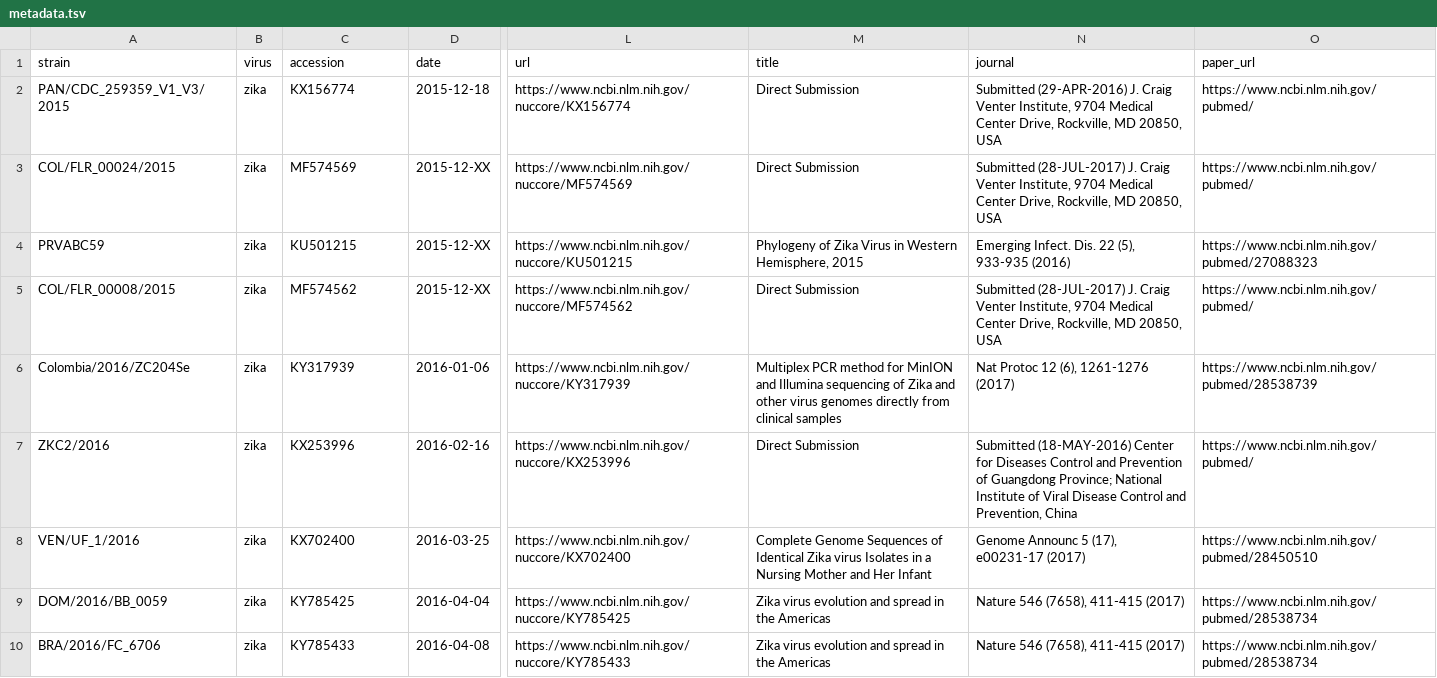
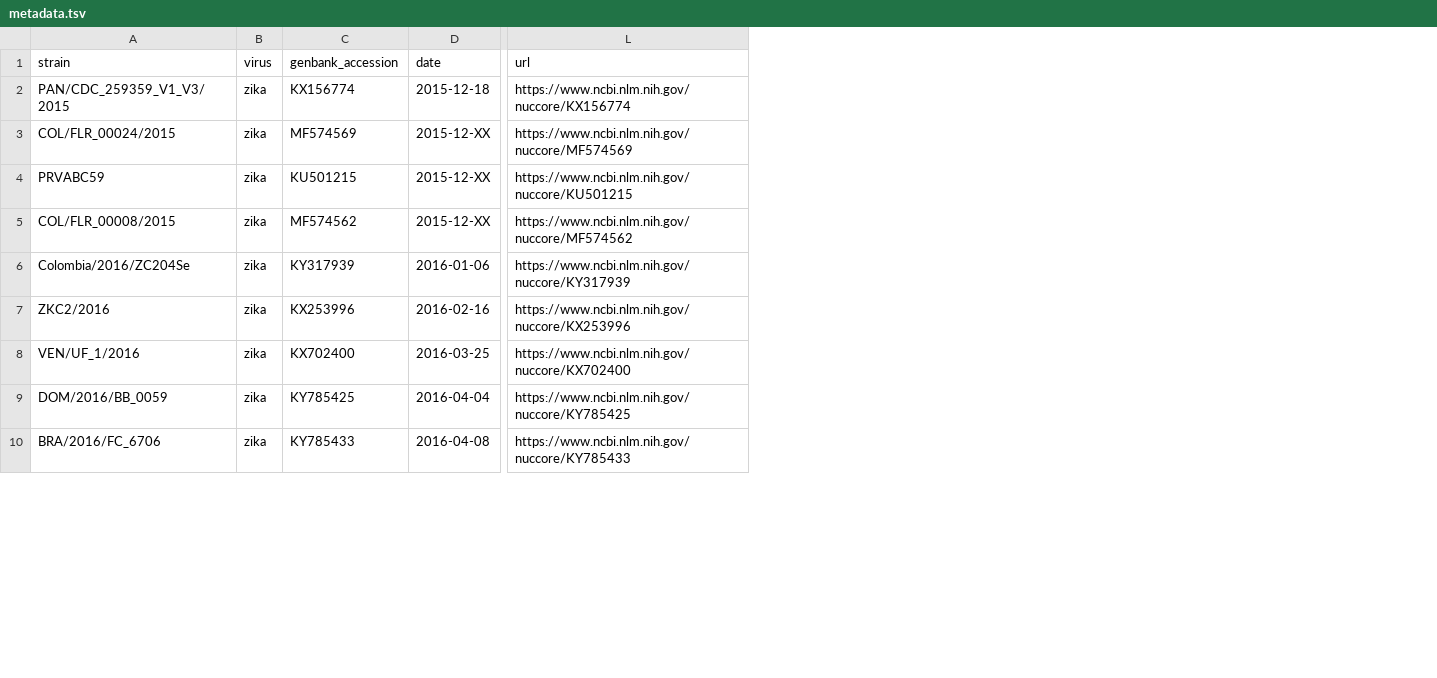
Before and after one commit to nextstrain/zika, a TSV file: example_data/metadata.tsv, drawn as a sheet; only a part is shown, gaps mark what is left out; the diff names each change by its address in the sheet, - before the commit and + after, or states it on an @@ line.

Commit message:
Use genbank_accession column as ID column

```diff
--- a/example_data/metadata.tsv
+++ b/example_data/metadata.tsv
-column M (title), rows 2-10: Direct Submission | Direct Submission | Phylogeny of Zika Virus in Western Hemisphere, 2015 | Direct Submission | Multiplex PCR method for MinION and Illumina sequencing of Zika and other virus genomes directly from clinical samples | Direct Submission | Complete Genome Sequences of Identical Zika virus Isolates in a Nursing Mother and Her Infant | Zika virus evolution and spread in the Americas | Zika virus evolution and spread in the Americas
-column N (journal), rows 2-10: Submitted (29-APR-2016) J. Craig Venter Institute, 9704 Medical Center Drive, Rockville, MD 20850, USA | Submitted (28-JUL-2017) J. Craig Venter Institute, 9704 Medical Center Drive, Rockville, MD 20850, USA | Emerging Infect. Dis. 22 (5), 933-935 (2016) | Submitted (28-JUL-2017) J. Craig Venter Institute, 9704 Medical Center Drive, Rockville, MD 20850, USA | Nat Protoc 12 (6), 1261-1276 (2017) | Submitted (18-MAY-2016) Center for Diseases Control and Prevention of Guangdong Province; National Institute of Viral Disease Control and Prevention, China | Genome Announc 5 (17), e00231-17 (2017) | Nature 546 (7658), 411-415 (2017) | Nature 546 (7658), 411-415 (2017)
-column O (paper_url), rows 2-10: https://www.ncbi.nlm.nih.gov/pubmed/ | https://www.ncbi.nlm.nih.gov/pubmed/ | https://www.ncbi.nlm.nih.gov/pubmed/27088323 | https://www.ncbi.nlm.nih.gov/pubmed/ | https://www.ncbi.nlm.nih.gov/pubmed/28538739 | https://www.ncbi.nlm.nih.gov/pubmed/ | https://www.ncbi.nlm.nih.gov/pubmed/28450510 | https://www.ncbi.nlm.nih.gov/pubmed/28538734 | https://www.ncbi.nlm.nih.gov/pubmed/28538734
-C1: accession
+C1: genbank_accession
```
Also changed, not shown: 5 other files.
